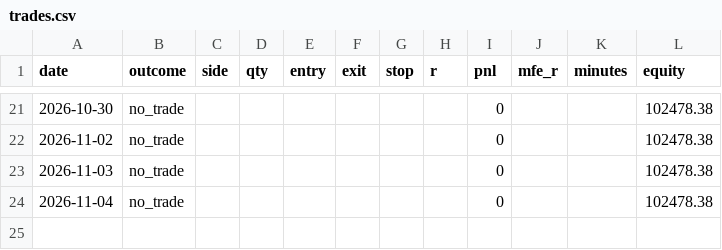
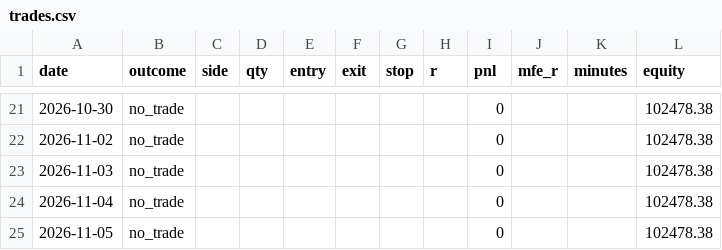
Before and after one commit to justyasen/ifvg-bot, a CSV file: trades.csv, drawn as a sheet; only a part is shown, gaps mark what is left out; the diff names each change by its address in the sheet, - before the commit and + after, or states it on an @@ line.

Commit message:
log 2026-11-05

```diff
--- a/trades.csv
+++ b/trades.csv
+row 25: 2026-11-05 | no_trade |  |  |  |  |  |  | 0 |  |  | 102478.38
```
